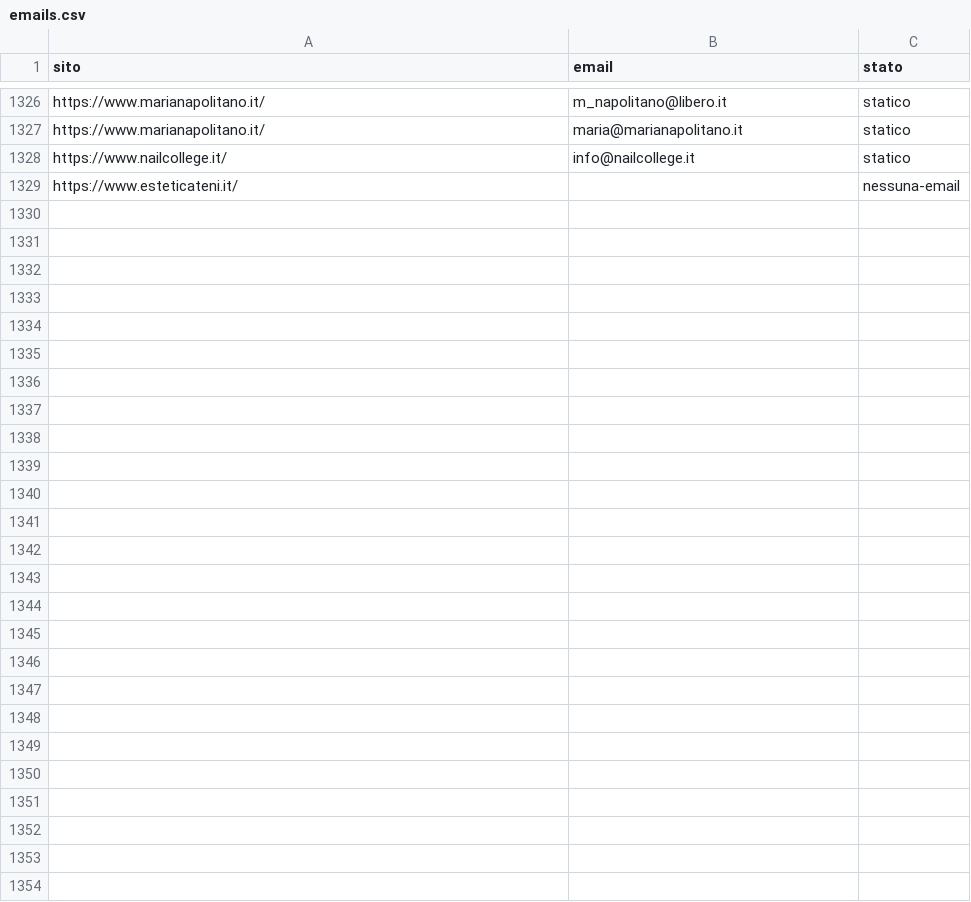
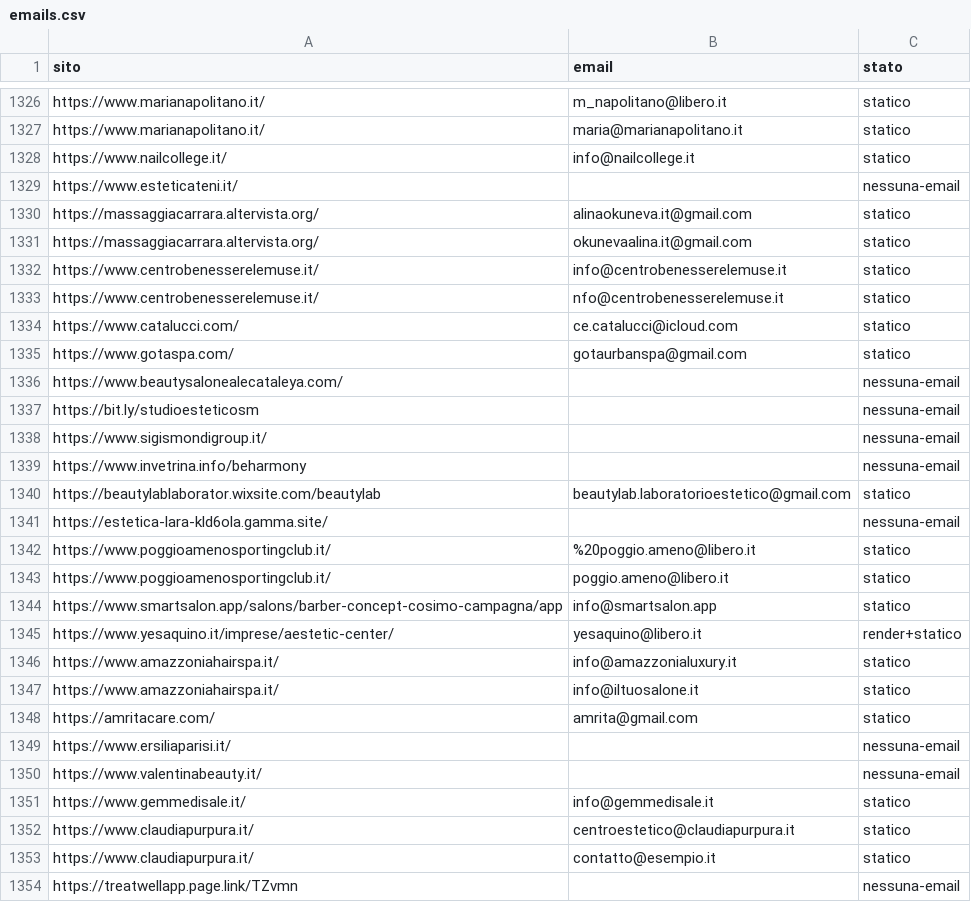
Before and after one commit to otticaclienti/scraper-estetica, a CSV file: emails.csv, drawn as a sheet; only a part is shown, gaps mark what is left out.

```diff
--- a/emails.csv
+++ b/emails.csv
@@ -1329 +1329,26 @@ https://www.nailcollege.it/,info@nailcollege.it,statico
 https://www.esteticateni.it/,,nessuna-email
+https://massaggiacarrara.altervista.org/,alinaokuneva.it@gmail.com,statico
+https://massaggiacarrara.altervista.org/,okunevaalina.it@gmail.com,statico
+https://www.centrobenesserelemuse.it/,info@centrobenesserelemuse.it,statico
+https://www.centrobenesserelemuse.it/,nfo@centrobenesserelemuse.it,statico
+https://www.catalucci.com/,ce.catalucci@icloud.com,statico
+https://www.gotaspa.com/,gotaurbanspa@gmail.com,statico
+https://www.beautysalonealecataleya.com/,,nessuna-email
+https://bit.ly/studioesteticosm,,nessuna-email
+https://www.sigismondigroup.it/,,nessuna-email
+https://www.invetrina.info/beharmony,,nessuna-email
+https://beautylablaborator.wixsite.com/beautylab,beautylab.laboratorioestetico@gmail.com,statico
+https://estetica-lara-kld6ola.gamma.site/,,nessuna-email
+https://www.poggioamenosportingclub.it/,%20poggio.ameno@libero.it,statico
+https://www.poggioamenosportingclub.it/,poggio.ameno@libero.it,statico
+https://www.smartsalon.app/salons/barber-concept-cosimo-campagna/app,info@smartsalon.app,statico
+https://www.yesaquino.it/imprese/aestetic-center/,yesaquino@libero.it,render+statico
+https://www.amazzoniahairspa.it/,info@amazzonialuxury.it,statico
+https://www.amazzoniahairspa.it/,info@iltuosalone.it,statico
+https://amritacare.com/,amrita@gmail.com,statico
+https://www.ersiliaparisi.it/,,nessuna-email
+https://www.valentinabeauty.it/,,nessuna-email
+https://www.gemmedisale.it/,info@gemmedisale.it,statico
+https://www.claudiapurpura.it/,centroestetico@claudiapurpura.it,statico
+https://www.claudiapurpura.it/,contatto@esempio.it,statico
+https://treatwellapp.page.link/TZvmn,,nessuna-email
```
Also changed, not shown: 1 other file.
